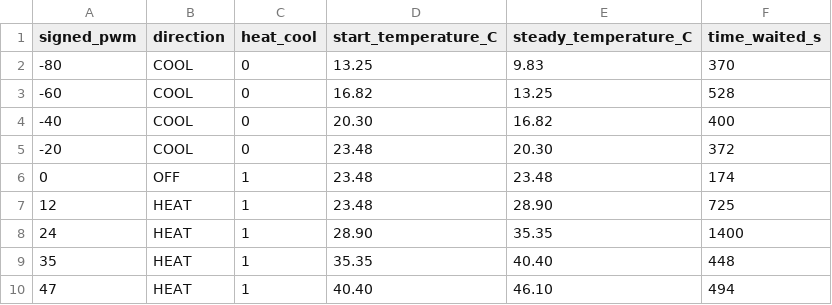
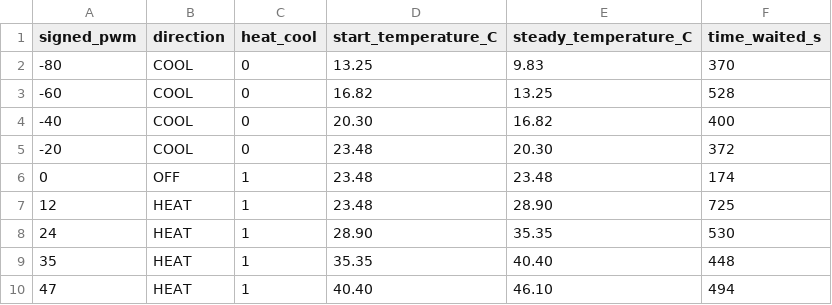
Before and after one commit to tyin-source/Lab-Module-4, a CSV file: data/module_04/part4_steady_state.csv, drawn as a sheet.

```diff
--- a/data/module_04/part4_steady_state.csv
+++ b/data/module_04/part4_steady_state.csv
@@ -7,3 +7,3 @@ signed_pwm,direction,heat_cool,start_temperature_C,steady_temperature_C,time_wai
 12,HEAT,1,23.48,28.90,725
-24,HEAT,1,28.90,35.35,1400
+24,HEAT,1,28.90,35.35,530
 35,HEAT,1,35.35,40.40,448
```
